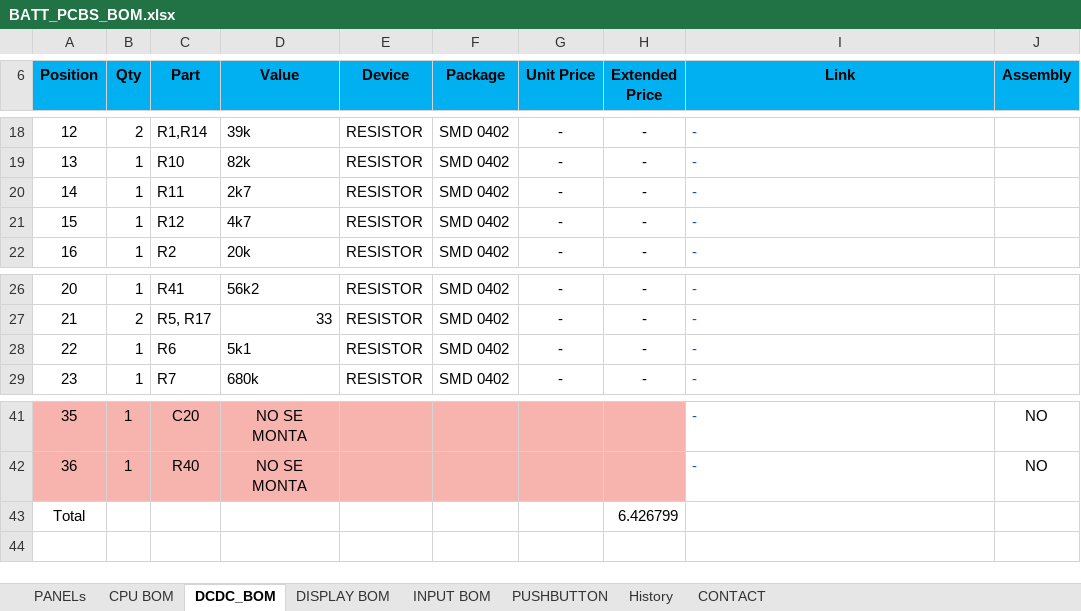
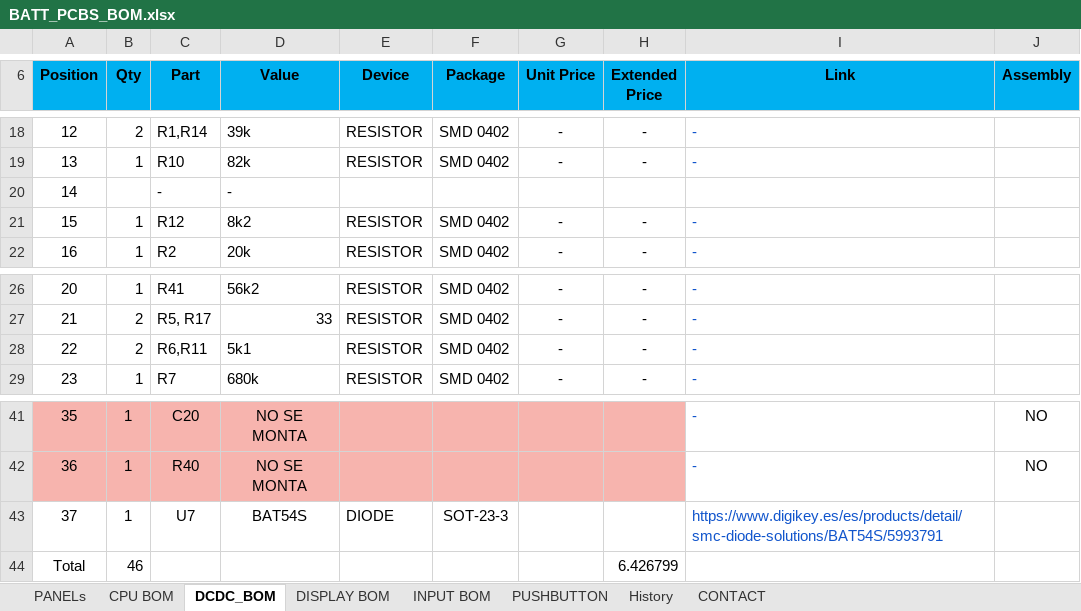
Before and after one commit to MSTKMAD/battery-pack, an Excel workbook: 02.Hardware/BOMs/Battery/v8/BATT_PCBS_BOM.xlsx, sheet DCDC_BOM, drawn as a sheet; only a part is shown, gaps mark what is left out; values as stored, in another font and other column widths than the file's, no borders; conditional formats and table styles not drawn; removed rows and columns are numbered as before the commit, all else as after; the diff names each change by its address in the sheet, - before the commit and + after, or states it on an @@ line.

```diff
--- a/02.Hardware/BOMs/Battery/v8/BATT_PCBS_BOM.xlsx (sheet DCDC_BOM)
+++ b/02.Hardware/BOMs/Battery/v8/BATT_PCBS_BOM.xlsx (sheet DCDC_BOM)
-row 20: 14 | 1 | R11 | 2k7 | RESISTOR | SMD 0402 | - | - | -
+row 20: 14 |  | - | -
-D21 (Value): 4k7
+D21 (Value): 8k2
-B28 (Qty): 1
+B28 (Qty): 2
-C28 (Part): R6
+C28 (Part): R6,R11
-row 43: Total |  |  |  |  |  |  | 6.426799
+row 43: 37 | 1 | U7 | BAT54S | DIODE | SOT-23-3 |  |  | https://www.digikey.es/es/products/detail/smc-diode-solutions/BAT54S/5993791
+row 44: Total | 46 |  |  |  |  |  | 6.426799
```
Also changed, not shown: sheet PANELs, sheet DISPLAY BOM, sheet History, sheet PUSHBUTTON, sheet INPUT BOM, sheet CPU BOM, formulas that keep their value, 13 other files.
